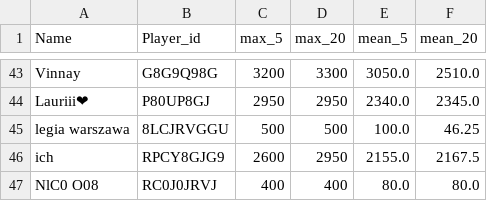
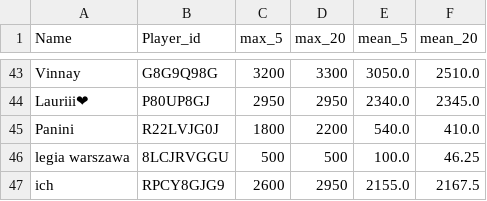
Before and after one commit to FabianL1908/ClashRoyalePerformance, a CSV file: stats.csv, drawn as a sheet; only a part is shown, gaps mark what is left out; the shorter side is filled out with more unchanged rows; the diff names each change by its address in the sheet, - before the commit and + after, or states it on an @@ line.

```diff
--- a/stats.csv
+++ b/stats.csv
+row 45: Panini | R22LVJG0J | 1800 | 2200 | 540.0 | 410.0
```
